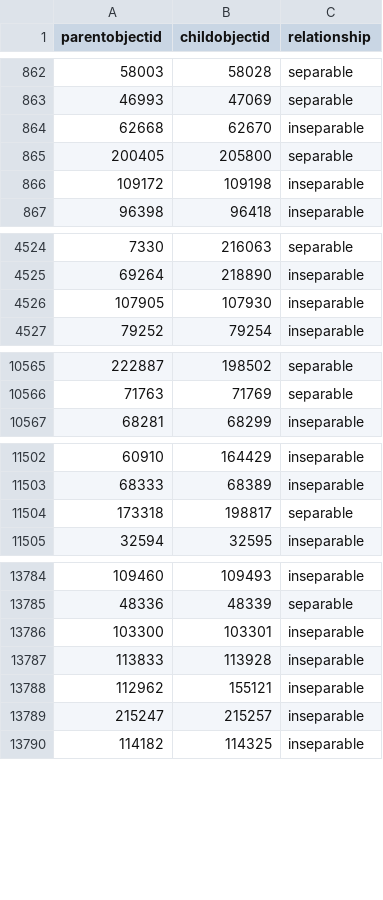
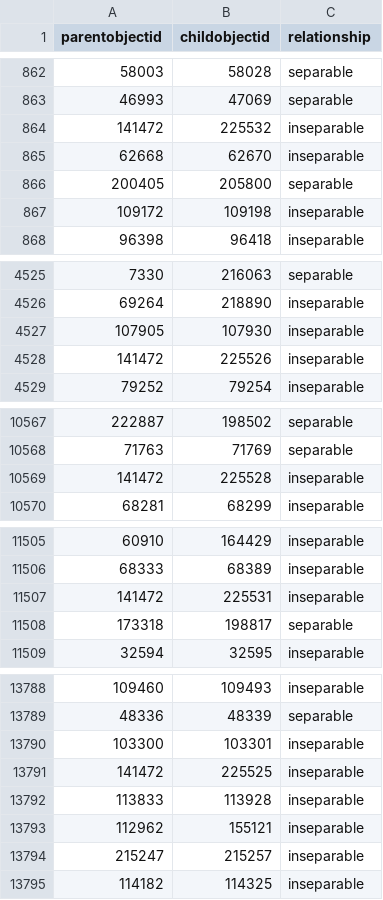
Before and after one commit to NationalGalleryOfArt/opendata, a CSV file: data/object_associations.csv, drawn as a sheet; only a part is shown, gaps mark what is left out; the diff covers the shown part only.

Commit message:
2022-09-17 data export

```diff
--- a/data/object_associations.csv
+++ b/data/object_associations.csv
@@ -863,2 +863,3 @@ parentobjectid,childobjectid,relationship
 46993,47069,separable
+141472,225532,inseparable
 62668,62670,inseparable
@@ -4526,2 +4527,3 @@ parentobjectid,childobjectid,relationship
 107905,107930,inseparable
+141472,225526,inseparable
 79252,79254,inseparable
@@ -10566,2 +10568,3 @@ parentobjectid,childobjectid,relationship
 71763,71769,separable
+141472,225528,inseparable
 68281,68299,inseparable
@@ -11503,2 +11506,3 @@ parentobjectid,childobjectid,relationship
 68333,68389,inseparable
+141472,225531,inseparable
 173318,198817,separable
@@ -13786,2 +13790,3 @@ parentobjectid,childobjectid,relationship
 103300,103301,inseparable
+141472,225525,inseparable
 113833,113928,inseparable
```
Also changed, not shown: 7 added rows elsewhere in this file, data/preferred_locations.csv, data/preferred_locations_tms_locations.csv, 2 other files.
